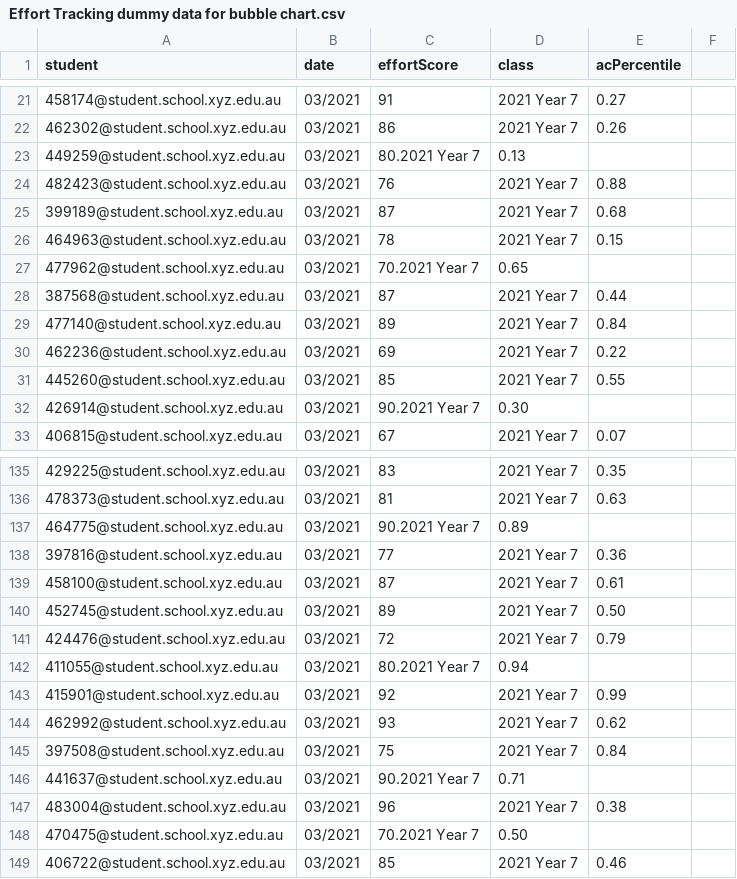
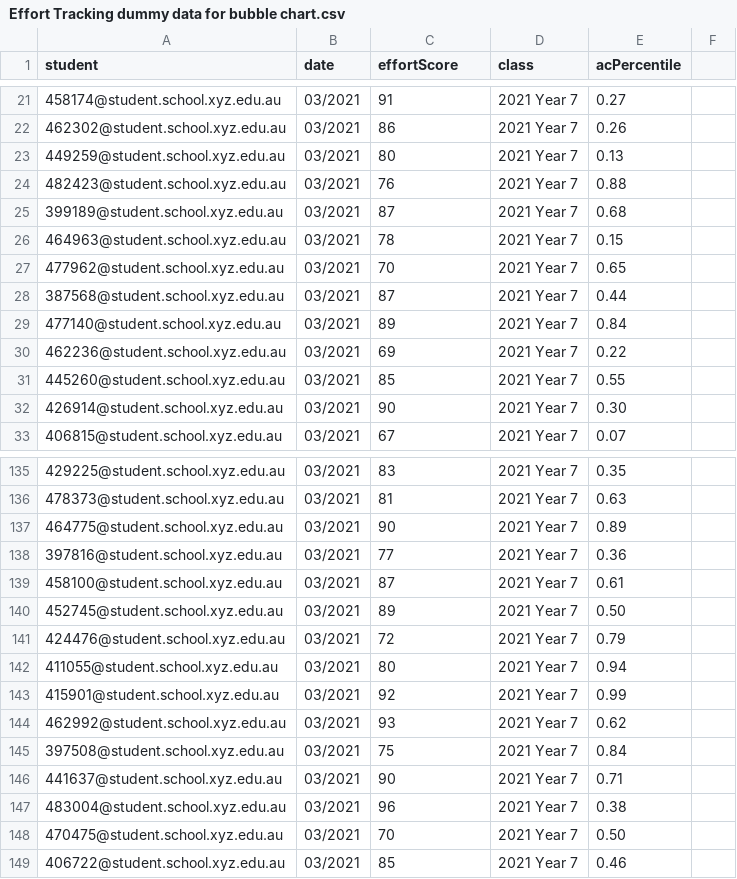
Before and after one commit to sbonzi/SEMI_REST_SRV, a CSV file: ConectivosService/Effort Tracking dummy data for bubble chart.csv, drawn as a sheet; only a part is shown, gaps mark what is left out; the diff covers the shown part only.

Commit message:
Update Effort Tracking dummy data for bubble chart.csv

```diff
--- a/ConectivosService/Effort Tracking dummy data for bubble chart.csv
+++ b/ConectivosService/Effort Tracking dummy data for bubble chart.csv
@@ -22,3 +22,3 @@ student,date,effortScore,class,acPercentile
 462302@student.school.xyz.edu.au,03/2021,86,2021 Year 7,0.26
-449259@student.school.xyz.edu.au,03/2021,80.2021 Year 7,0.13
+449259@student.school.xyz.edu.au,03/2021,80,2021 Year 7,0.13
 482423@student.school.xyz.edu.au,03/2021,76,2021 Year 7,0.88
@@ -26,3 +26,3 @@ student,date,effortScore,class,acPercentile
 464963@student.school.xyz.edu.au,03/2021,78,2021 Year 7,0.15
-477962@student.school.xyz.edu.au,03/2021,70.2021 Year 7,0.65
+477962@student.school.xyz.edu.au,03/2021,70,2021 Year 7,0.65
 387568@student.school.xyz.edu.au,03/2021,87,2021 Year 7,0.44
@@ -31,3 +31,3 @@ student,date,effortScore,class,acPercentile
 445260@student.school.xyz.edu.au,03/2021,85,2021 Year 7,0.55
-426914@student.school.xyz.edu.au,03/2021,90.2021 Year 7,0.30
+426914@student.school.xyz.edu.au,03/2021,90,2021 Year 7,0.30
 406815@student.school.xyz.edu.au,03/2021,67,2021 Year 7,0.07
@@ -136,3 +136,3 @@ student,date,effortScore,class,acPercentile
 478373@student.school.xyz.edu.au,03/2021,81,2021 Year 7,0.63
-464775@student.school.xyz.edu.au,03/2021,90.2021 Year 7,0.89
+464775@student.school.xyz.edu.au,03/2021,90,2021 Year 7,0.89
 397816@student.school.xyz.edu.au,03/2021,77,2021 Year 7,0.36
@@ -141,3 +141,3 @@ student,date,effortScore,class,acPercentile
 424476@student.school.xyz.edu.au,03/2021,72,2021 Year 7,0.79
-411055@student.school.xyz.edu.au,03/2021,80.2021 Year 7,0.94
+411055@student.school.xyz.edu.au,03/2021,80,2021 Year 7,0.94
 415901@student.school.xyz.edu.au,03/2021,92,2021 Year 7,0.99
@@ -145,5 +145,5 @@ student,date,effortScore,class,acPercentile
 397508@student.school.xyz.edu.au,03/2021,75,2021 Year 7,0.84
-441637@student.school.xyz.edu.au,03/2021,90.2021 Year 7,0.71
+441637@student.school.xyz.edu.au,03/2021,90,2021 Year 7,0.71
 483004@student.school.xyz.edu.au,03/2021,96,2021 Year 7,0.38
-470475@student.school.xyz.edu.au,03/2021,70.2021 Year 7,0.50
+470475@student.school.xyz.edu.au,03/2021,70,2021 Year 7,0.50
 406722@student.school.xyz.edu.au,03/2021,85,2021 Year 7,0.46
```
Also changed, not shown: 113 edited cells elsewhere in this file.
